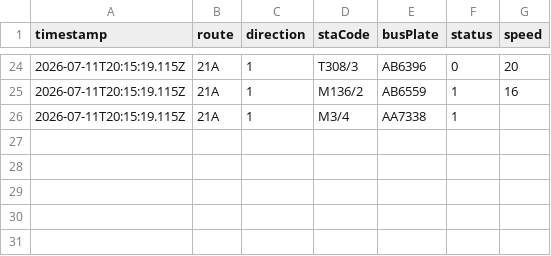
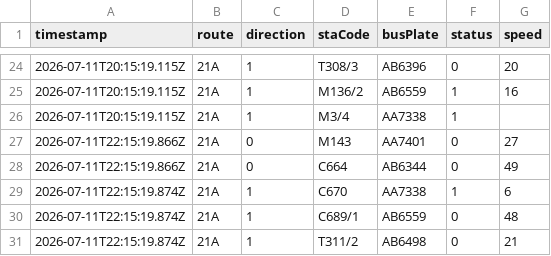
Before and after one commit to ChiHin-Lio/macau-bus-data, a CSV file: raw_logs/21A.csv, drawn as a sheet; only a part is shown, gaps mark what is left out; the diff names each change by its address in the sheet, - before the commit and + after, or states it on an @@ line.

Commit message:
scraper: update 21A.csv via Cloudflare Worker

```diff
--- a/raw_logs/21A.csv
+++ b/raw_logs/21A.csv
+row 27: 2026-07-11T22:15:19.866Z | 21A | 0 | M143 | AA7401 | 0 | 27
+row 28: 2026-07-11T22:15:19.866Z | 21A | 0 | C664 | AB6344 | 0 | 49
+row 29: 2026-07-11T22:15:19.874Z | 21A | 1 | C670 | AA7338 | 1 | 6
+row 30: 2026-07-11T22:15:19.874Z | 21A | 1 | C689/1 | AB6559 | 0 | 48
+row 31: 2026-07-11T22:15:19.874Z | 21A | 1 | T311/2 | AB6498 | 0 | 21
```
